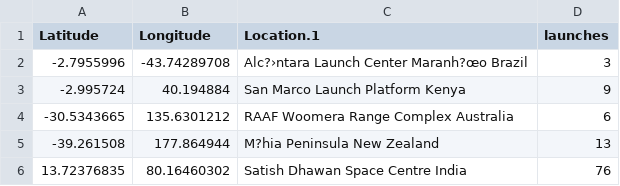
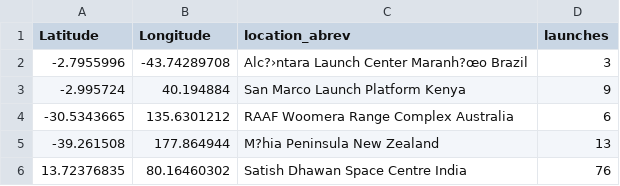
Before and after one commit to rbur0007/FIT3179, a CSV file: launch_location_counts.csv, drawn as a sheet; only a part is shown.

Commit message:
Update launch_location_counts.csv

```diff
--- a/launch_location_counts.csv
+++ b/launch_location_counts.csv
@@ -1,2 +1,2 @@
-Latitude,Longitude,Location.1,launches
+Latitude,Longitude,location_abrev,launches
 -2.7955996,-43.74289708, Alc?›ntara Launch Center Maranh?œo Brazil,3
```
